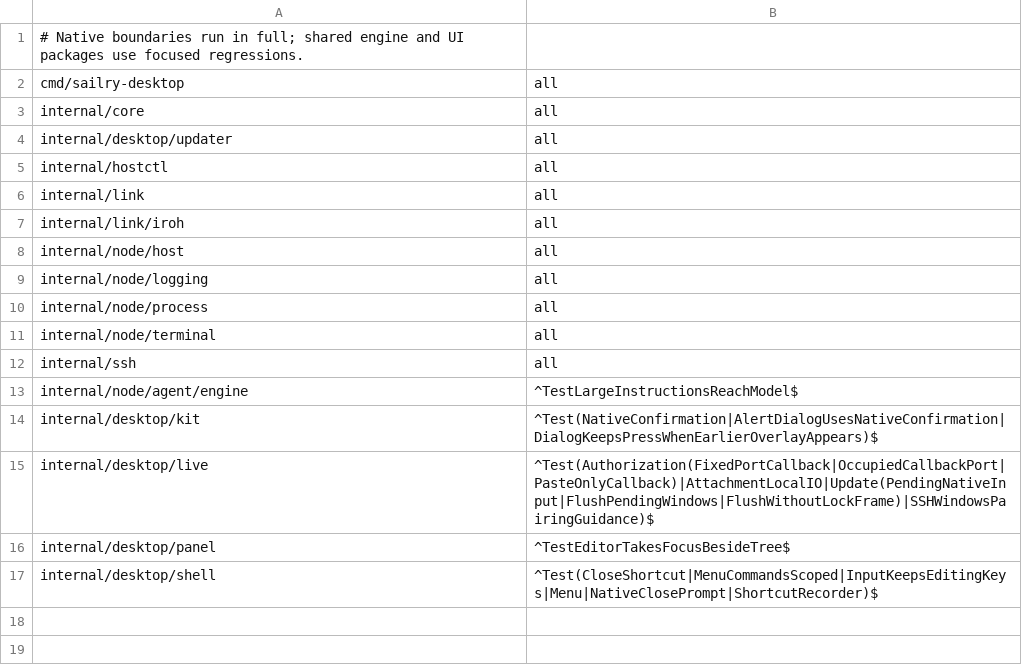
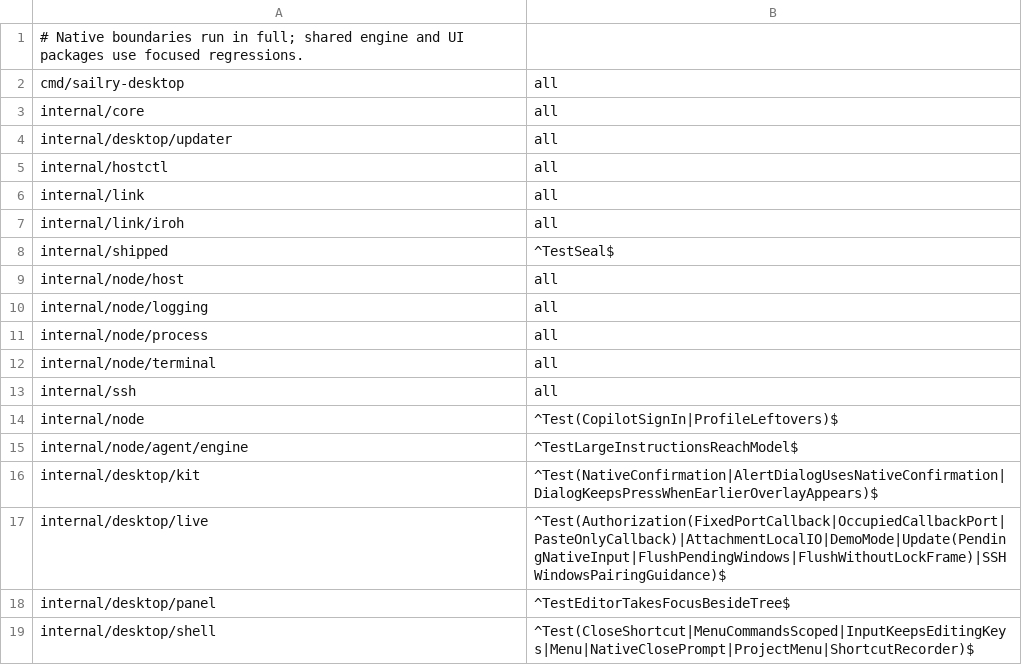
Before and after one commit to sailry/sailry-harness, a TSV file: .github/scripts/platform-tests.tsv, drawn as a sheet.

Commit message:
Fix Windows checkout and desktop test regressions

```diff
--- a/.github/scripts/platform-tests.tsv
+++ b/.github/scripts/platform-tests.tsv
@@ -7,2 +7,3 @@ internal/link	all
 internal/link/iroh	all
+internal/shipped	^TestSeal$
 internal/node/host	all
@@ -12,6 +13,7 @@ internal/node/terminal	all
 internal/ssh	all
+internal/node	^Test(CopilotSignIn|ProfileLeftovers)$
 internal/node/agent/engine	^TestLargeInstructionsReachModel$
 internal/desktop/kit	^Test(NativeConfirmation|AlertDialogUsesNativeConfirmation|DialogKeepsPressWhenEarlierOverlayAppears)$
-internal/desktop/live	^Test(Authorization(FixedPortCallback|OccupiedCallbackPort|PasteOnlyCallback)|AttachmentLocalIO|Update(PendingNativeInput|FlushPendingWindows|FlushWithoutLockFrame)|SSHWindowsPairingGuidance)$
+internal/desktop/live	^Test(Authorization(FixedPortCallback|OccupiedCallbackPort|PasteOnlyCallback)|AttachmentLocalIO|DemoMode|Update(PendingNativeInput|FlushPendingWindows|FlushWithoutLockFrame)|SSHWindowsPairingGuidance)$
 internal/desktop/panel	^TestEditorTakesFocusBesideTree$
-internal/desktop/shell	^Test(CloseShortcut|MenuCommandsScoped|InputKeepsEditingKeys|Menu|NativeClosePrompt|ShortcutRecorder)$
+internal/desktop/shell	^Test(CloseShortcut|MenuCommandsScoped|InputKeepsEditingKeys|Menu|NativeClosePrompt|ProjectMenu|ShortcutRecorder)$
```
Also changed, not shown: 8 other files.
